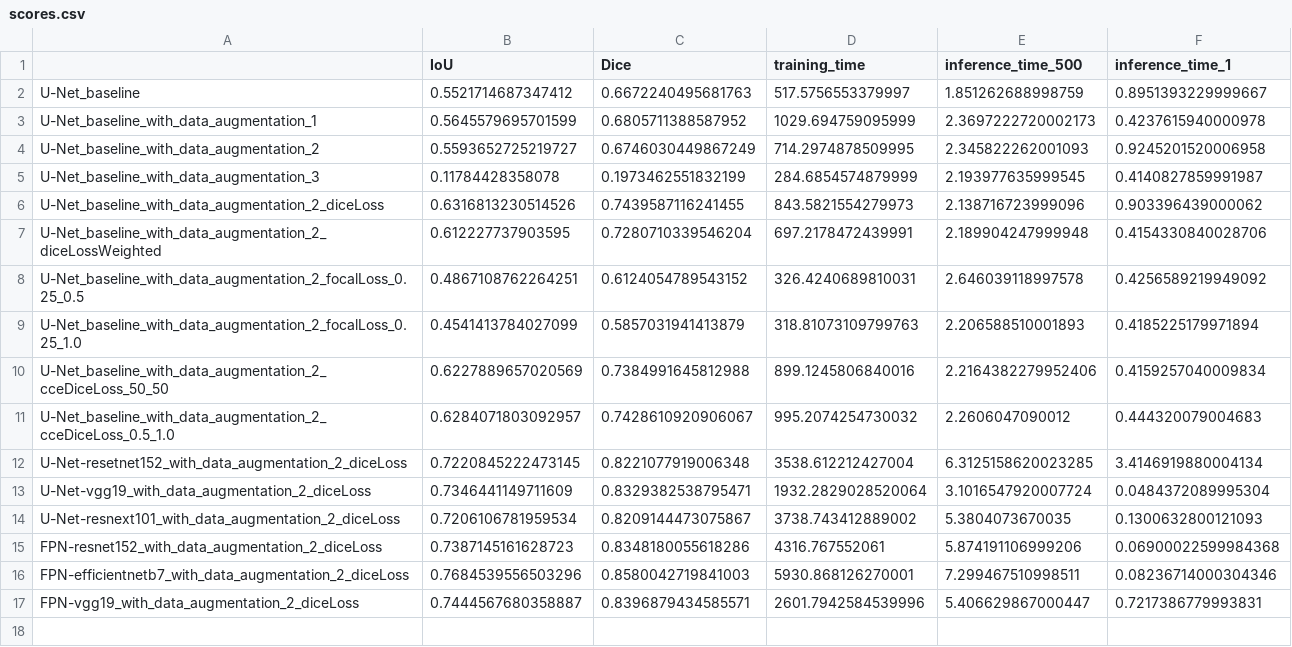
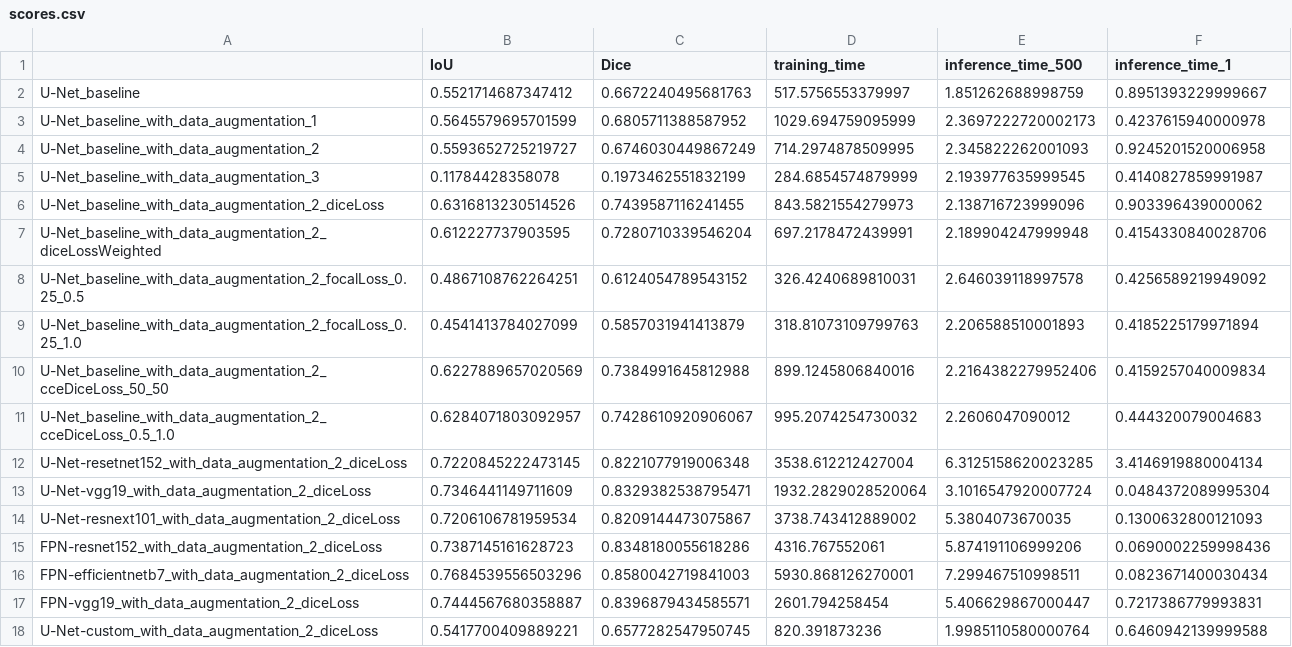
Before and after one commit to Valkea/OC_AI_08, a CSV file: logs/scores.csv, drawn as a sheet.

```diff
--- a/logs/scores.csv
+++ b/logs/scores.csv
@@ -14,4 +14,5 @@ U-Net-vgg19_with_data_augmentation_2_diceLoss,0.7346441149711609,0.8329382538795
 U-Net-resnext101_with_data_augmentation_2_diceLoss,0.7206106781959534,0.8209144473075867,3738.743412889002,5.3804073670035,0.1300632800121093
-FPN-resnet152_with_data_augmentation_2_diceLoss,0.7387145161628723,0.8348180055618286,4316.767552061,5.874191106999206,0.06900022599984368
-FPN-efficientnetb7_with_data_augmentation_2_diceLoss,0.7684539556503296,0.8580042719841003,5930.868126270001,7.299467510998511,0.08236714000304346
-FPN-vgg19_with_data_augmentation_2_diceLoss,0.7444567680358887,0.8396879434585571,2601.7942584539996,5.406629867000447,0.7217386779993831
+FPN-resnet152_with_data_augmentation_2_diceLoss,0.7387145161628723,0.8348180055618286,4316.767552061,5.874191106999206,0.0690002259998436
+FPN-efficientnetb7_with_data_augmentation_2_diceLoss,0.7684539556503296,0.8580042719841003,5930.868126270001,7.299467510998511,0.0823671400030434
+FPN-vgg19_with_data_augmentation_2_diceLoss,0.7444567680358887,0.8396879434585571,2601.794258454,5.406629867000447,0.7217386779993831
+U-Net-custom_with_data_augmentation_2_diceLoss,0.5417700409889221,0.6577282547950745,820.391873236,1.9985110580000764,0.6460942139999588
```
Also changed, not shown: 5 other files.
